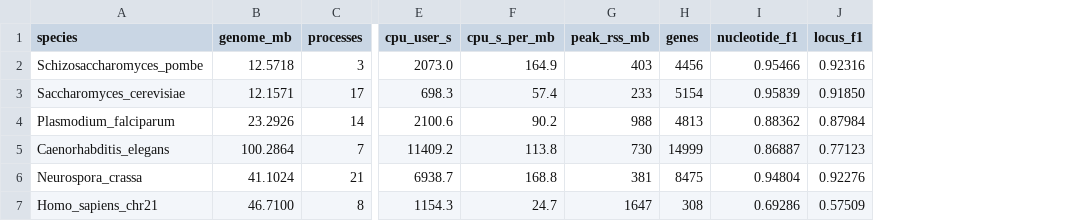
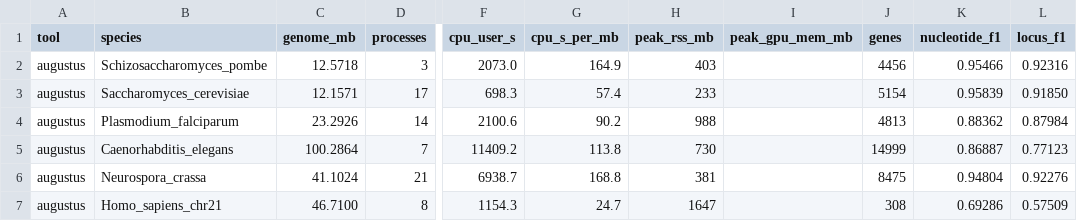
Before and after one commit to nekrut/annotation, a TSV file: docs/cost-baseline/measured.tsv, drawn as a sheet; only a part is shown, gaps mark what is left out; the diff names each change by its address in the sheet, - before the commit and + after, or states it on an @@ line.

```diff
--- a/docs/cost-baseline/measured.tsv
+++ b/docs/cost-baseline/measured.tsv
+column A (tool), rows 2-7: all augustus
+column I (peak_gpu_mem_mb), empty
```
Also changed, not shown: 2 other files.
